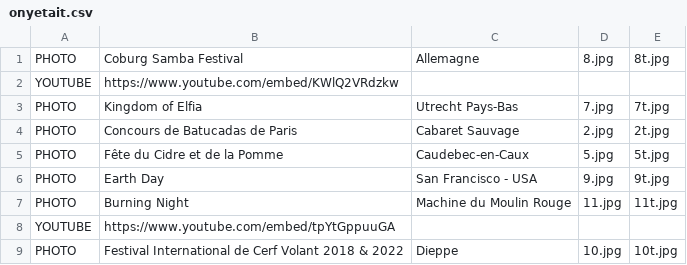
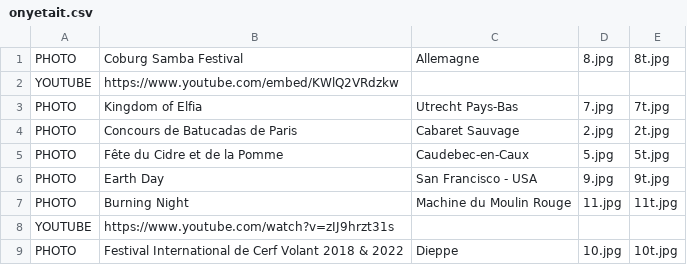
Before and after one commit to mathurinpetit/omaracuja, a CSV file: onyetait.csv, drawn as a sheet.

Commit message:
Update onyetait.csv

```diff
--- a/onyetait.csv
+++ b/onyetait.csv
@@ -7,3 +7,3 @@ PHOTO;Earth Day;San Francisco - USA;9.jpg;9t.jpg
 PHOTO;Burning Night;Machine du Moulin Rouge;11.jpg;11t.jpg
-YOUTUBE;https://www.youtube.com/embed/tpYtGppuuGA;;;
+YOUTUBE;https://www.youtube.com/watch?v=zIJ9hrzt31s;;;
 PHOTO;Festival International de Cerf Volant 2018 & 2022;Dieppe;10.jpg;10t.jpg
```
